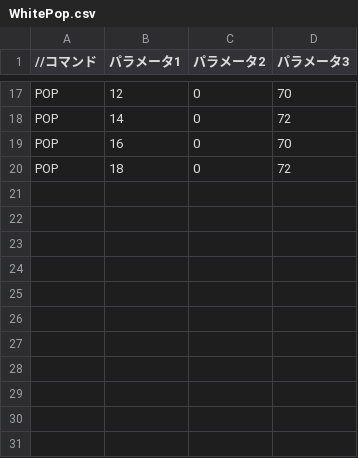
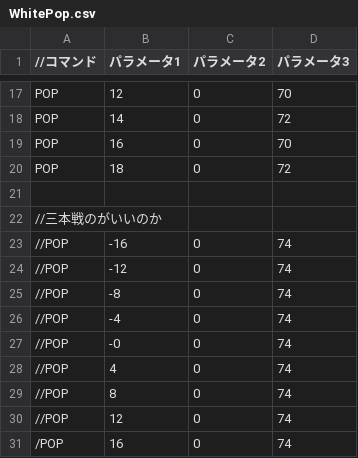
Before and after one commit to shibuehayato/TD2_4, a CSV file: Resources/WhitePop.csv, drawn as a sheet; only a part is shown, gaps mark what is left out; the diff names each change by its address in the sheet, - before the commit and + after, or states it on an @@ line.

```diff
--- a/Resources/WhitePop.csv
+++ b/Resources/WhitePop.csv
+row 21: (empty)
+row 22: //三本戦のがいいのか
+row 23: //POP | -16 | 0 | 74
+row 24: //POP | -12 | 0 | 74
+row 25: //POP | -8 | 0 | 74
+row 26: //POP | -4 | 0 | 74
+row 27: //POP | -0 | 0 | 74
+row 28: //POP | 4 | 0 | 74
+row 29: //POP | 8 | 0 | 74
+row 30: //POP | 12 | 0 | 74
+row 31: /POP | 16 | 0 | 74
```
Also changed, not shown: 5 other files.
